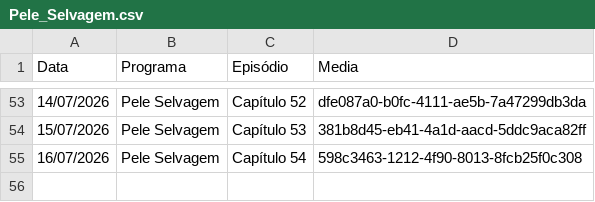
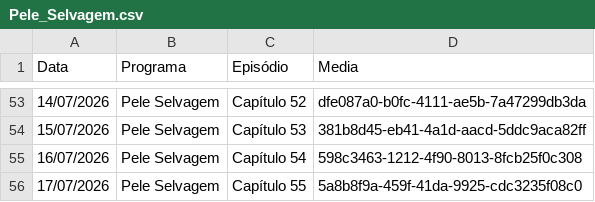
Before and after one commit to henriquerossi/Grade-SBTNovelas, a CSV file: programas/Pele_Selvagem.csv, drawn as a sheet; only a part is shown, gaps mark what is left out.

```diff
--- a/programas/Pele_Selvagem.csv
+++ b/programas/Pele_Selvagem.csv
@@ -55 +55,2 @@
 16/07/2026,Pele Selvagem,Capítulo 54,598c3463-1212-4f90-8013-8fcb25f0c308
+17/07/2026,Pele Selvagem,Capítulo 55,5a8b8f9a-459f-41da-9925-cdc3235f08c0
```
Also changed, not shown: programas/Amor_e_Ódio.csv, programas/Camaleões.csv, 4 other files.
